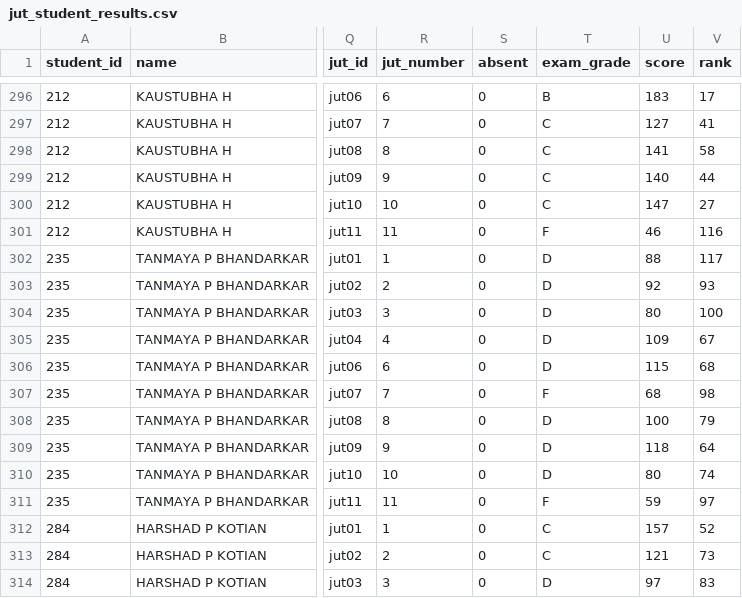
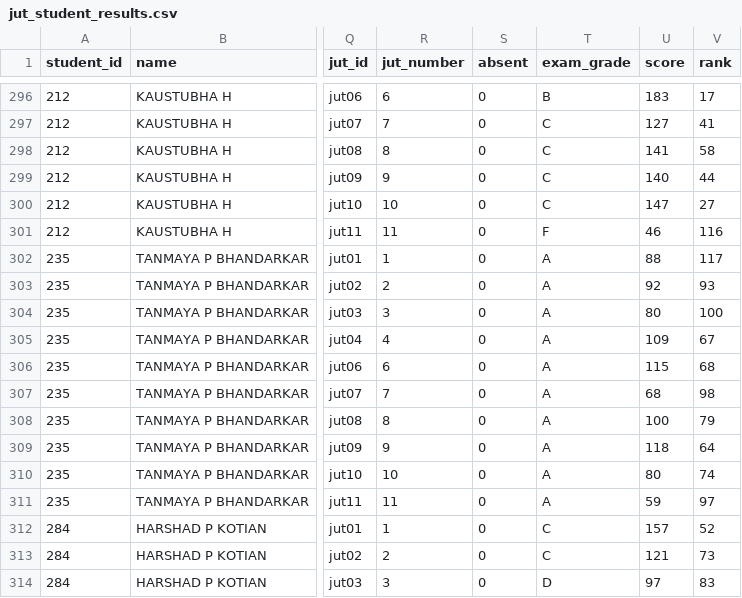
Before and after one commit to prathambhandary/JUT-Reports, a CSV file: jut_student_results.csv, drawn as a sheet; only a part is shown, gaps mark what is left out; the diff names each change by its address in the sheet, - before the commit and + after, or states it on an @@ line.

Commit message:
JUT 11:

```diff
--- a/jut_student_results.csv
+++ b/jut_student_results.csv
-T302:T306 (exam_grade): D
+T302:T306 (exam_grade): A
-T307 (exam_grade): F
+T307 (exam_grade): A
-T308:T310 (exam_grade): D
+T308:T310 (exam_grade): A
-T311 (exam_grade): F
+T311 (exam_grade): A
```
